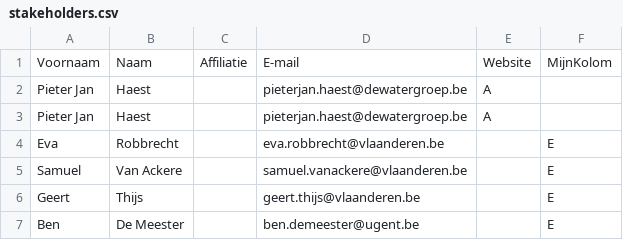
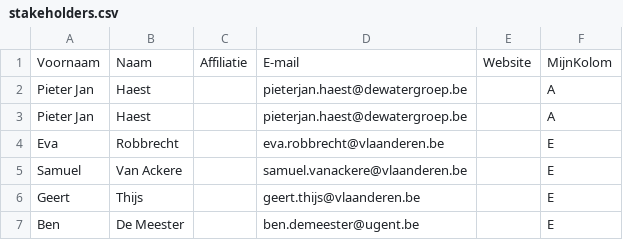
Before and after one commit to Informatievlaanderen/OSLOthema-DigitaleWatermeter, a CSV file: stakeholders.csv, drawn as a sheet; the diff names each change by its address in the sheet, - before the commit and + after, or states it on an @@ line.

Commit message:
update stakeholders

```diff
--- a/stakeholders.csv
+++ b/stakeholders.csv
-E2:E3: A
+E2:E3: (empty)
-F2:F3: (empty)
+F2:F3: A
```
